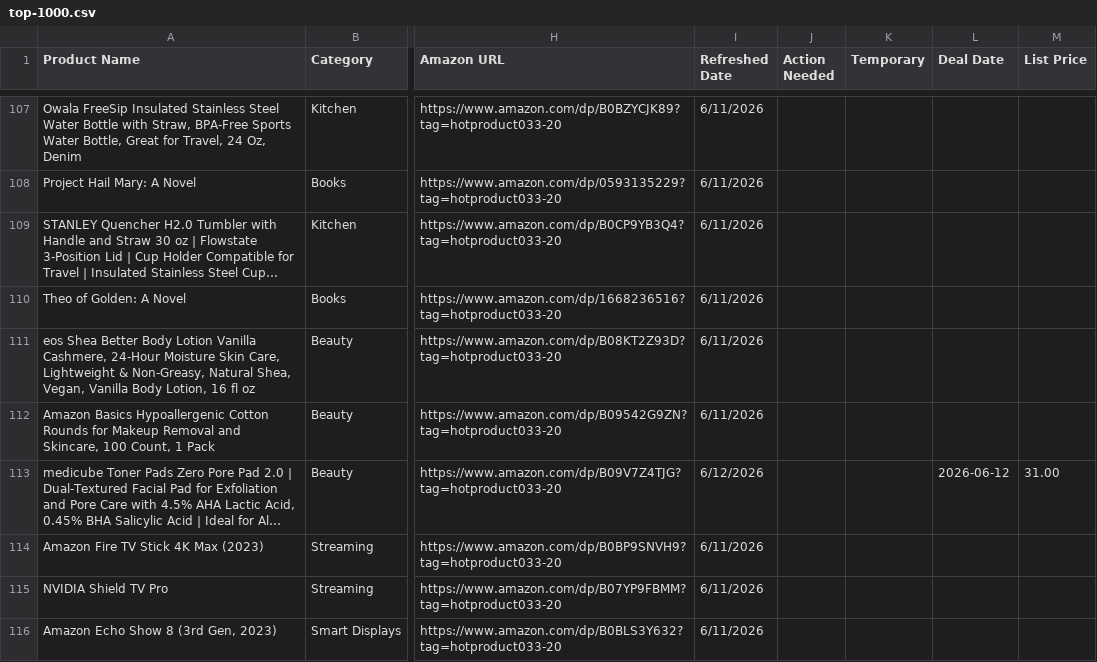
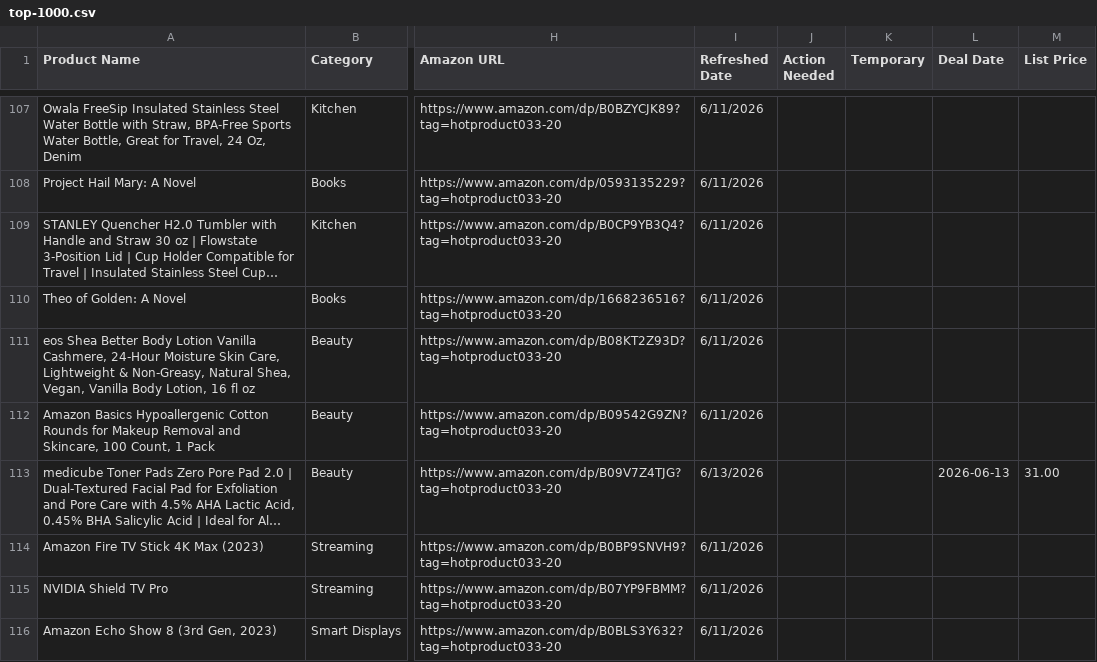
Before and after one commit to hotproductsdot-com/hotproductsdot-v2, a CSV file: products/top-1000.csv, drawn as a sheet; only a part is shown, gaps mark what is left out; long unchanged cells end in …; the diff covers the shown part only; the diff names each change by its address in the sheet, - before the commit and + after, or states it on an @@ line.

```diff
--- a/products/top-1000.csv
+++ b/products/top-1000.csv
-I113 (Refreshed Date): 6/12/2026
+I113 (Refreshed Date): 6/13/2026
-L113 (Deal Date): 2026-06-12
+L113 (Deal Date): 2026-06-13
```
Also changed, not shown: 2 added rows, 1 removed row and 36 edited cells elsewhere in this file, 1 other file.
